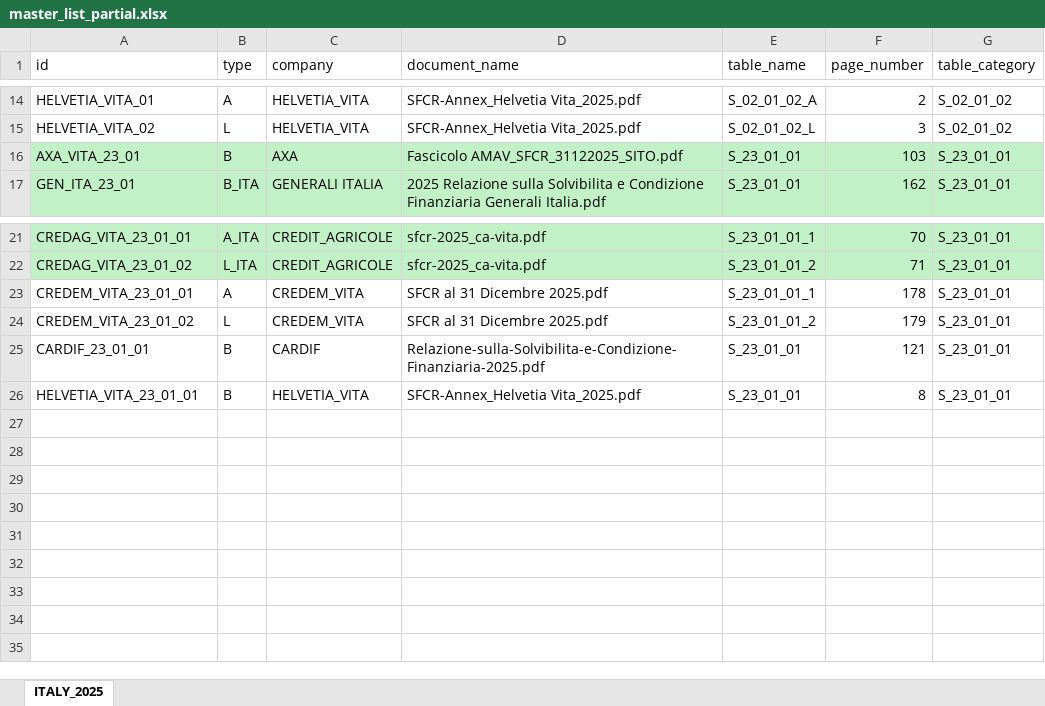
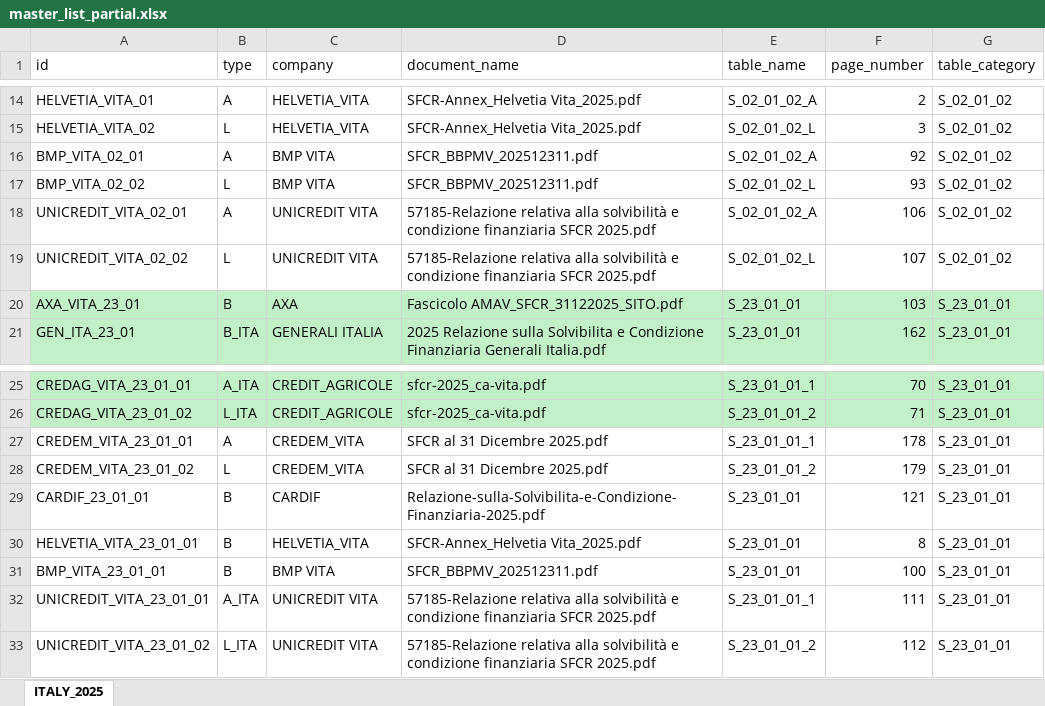
Before and after one commit to open-source-modelling/SFCR_using_Mistral_2025, an Excel workbook: master_list_partial.xlsx, sheet ITALY_2025, drawn as a sheet; only a part is shown, gaps mark what is left out; values as stored, in another font and other column widths than the file's, no borders; the diff names each change by its address in the sheet, - before the commit and + after, or states it on an @@ line.

Commit message:
With BMP Vita and UniCredit Life

```diff
--- a/master_list_partial.xlsx (sheet ITALY_2025)
+++ b/master_list_partial.xlsx (sheet ITALY_2025)
+row 16: BMP_VITA_02_01 | A | BMP VITA | SFCR_BBPMV_202512311.pdf | S_02_01_02_A | 92 | S_02_01_02
+row 17: BMP_VITA_02_02 | L | BMP VITA | SFCR_BBPMV_202512311.pdf | S_02_01_02_L | 93 | S_02_01_02
+row 18: UNICREDIT_VITA_02_01 | A | UNICREDIT VITA | 57185-Relazione relativa alla solvibilità e condizione finanziaria SFCR 2025.pdf | S_02_01_02_A | 106 | S_02_01_02
+row 19: UNICREDIT_VITA_02_02 | L | UNICREDIT VITA | 57185-Relazione relativa alla solvibilità e condizione finanziaria SFCR 2025.pdf | S_02_01_02_L | 107 | S_02_01_02
+row 31: BMP_VITA_23_01_01 | B | BMP VITA | SFCR_BBPMV_202512311.pdf | S_23_01_01 | 100 | S_23_01_01
+row 32: UNICREDIT_VITA_23_01_01 | A_ITA | UNICREDIT VITA | 57185-Relazione relativa alla solvibilità e condizione finanziaria SFCR 2025.pdf | S_23_01_01_1 | 111 | S_23_01_01
+row 33: UNICREDIT_VITA_23_01_02 | L_ITA | UNICREDIT VITA | 57185-Relazione relativa alla solvibilità e condizione finanziaria SFCR 2025.pdf | S_23_01_01_2 | 112 | S_23_01_01
```
